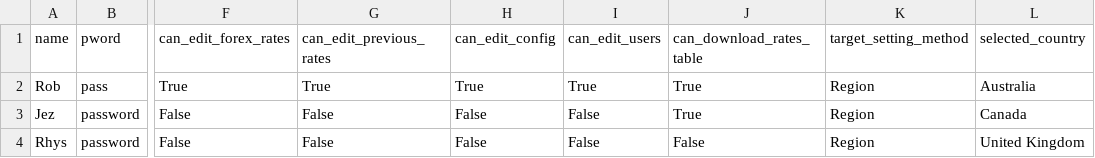
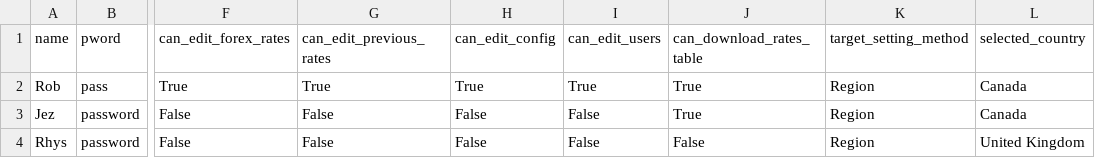
Before and after one commit to RobHay67/targets, a CSV file: files/users.csv, drawn as a sheet; only a part is shown, gaps mark what is left out; the diff names each change by its address in the sheet, - before the commit and + after, or states it on an @@ line.

```diff
--- a/files/users.csv
+++ b/files/users.csv
-L2 (selected_country): Australia
+L2 (selected_country): Canada
```
Also changed, not shown: 5 other files.
